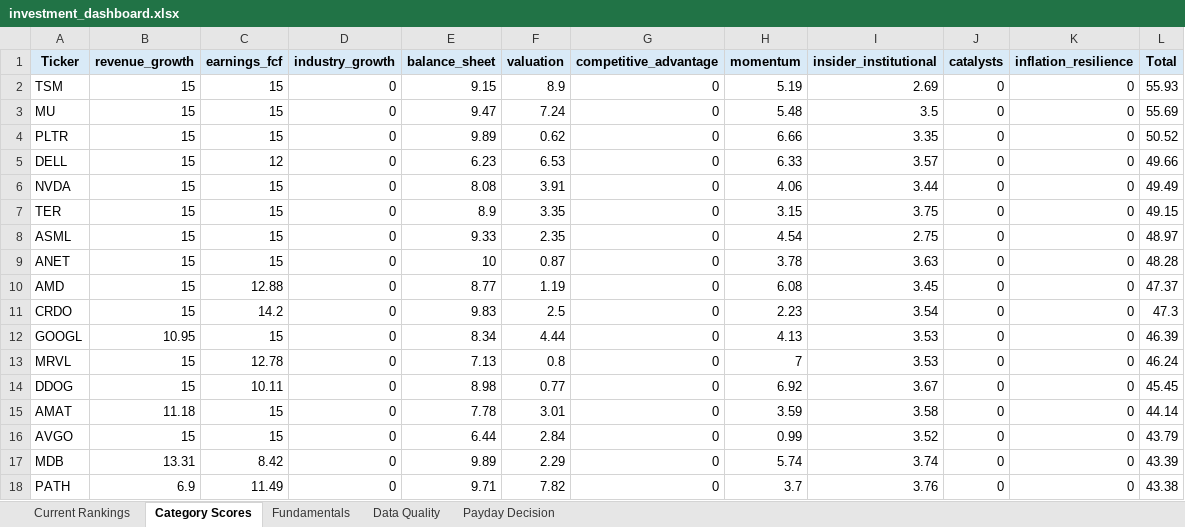
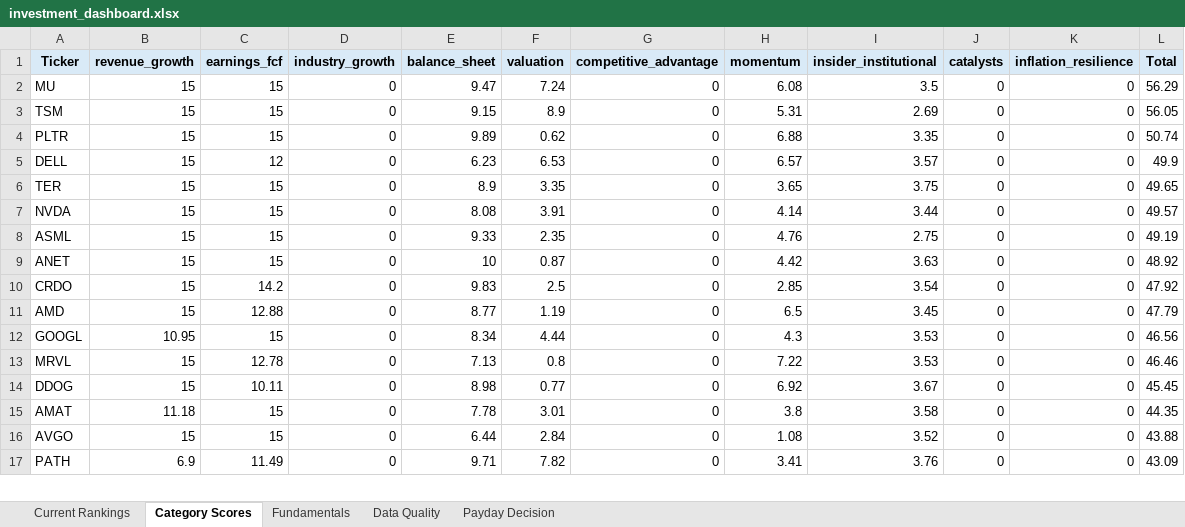
Before and after one commit to Grzesiak33/Version-2-Stock-Investment-Model, an Excel workbook: reports/investment_dashboard.xlsx, sheet Category Scores, drawn as a sheet; only a part is shown; values as stored, in another font and other column widths than the file's, no borders; removed rows and columns are numbered as before the commit, all else as after; the diff covers the shown part only; the diff names each change by its address in the sheet, - before the commit and + after, or states it on an @@ line.

```diff
--- a/reports/investment_dashboard.xlsx (sheet Category Scores)
+++ b/reports/investment_dashboard.xlsx (sheet Category Scores)
-row 2: TSM | 15 | 15 | 0 | 9.15 | 8.9 | 0 | 5.19 | 2.69 | 0 | 0 | 55.93
-H2 (momentum): 5.48
+H2 (momentum): 6.08
-L2 (Total): 55.69
+L2 (Total): 56.29
+row 3: TSM | 15 | 15 | 0 | 9.15 | 8.9 | 0 | 5.31 | 2.69 | 0 | 0 | 56.05
-H4 (momentum): 6.66
+H4 (momentum): 6.88
-L4 (Total): 50.52
+L4 (Total): 50.74
-H5 (momentum): 6.33
+H5 (momentum): 6.57
-L5 (Total): 49.66
+L5 (Total): 49.9
-row 6: NVDA | 15 | 15 | 0 | 8.08 | 3.91 | 0 | 4.06 | 3.44 | 0 | 0 | 49.49
-H6 (momentum): 3.15
+H6 (momentum): 3.65
-L6 (Total): 49.15
+L6 (Total): 49.65
+row 7: NVDA | 15 | 15 | 0 | 8.08 | 3.91 | 0 | 4.14 | 3.44 | 0 | 0 | 49.57
-H8 (momentum): 4.54
+H8 (momentum): 4.76
-L8 (Total): 48.97
+L8 (Total): 49.19
-H9 (momentum): 3.78
+H9 (momentum): 4.42
-L9 (Total): 48.28
+L9 (Total): 48.92
-row 10: AMD | 15 | 12.88 | 0 | 8.77 | 1.19 | 0 | 6.08 | 3.45 | 0 | 0 | 47.37
-H10 (momentum): 2.23
+H10 (momentum): 2.85
-L10 (Total): 47.3
+L10 (Total): 47.92
+row 11: AMD | 15 | 12.88 | 0 | 8.77 | 1.19 | 0 | 6.5 | 3.45 | 0 | 0 | 47.79
-H12 (momentum): 4.13
+H12 (momentum): 4.3
-L12 (Total): 46.39
+L12 (Total): 46.56
-H13 (momentum): 7
+H13 (momentum): 7.22
-L13 (Total): 46.24
+L13 (Total): 46.46
-H15 (momentum): 3.59
+H15 (momentum): 3.8
-L15 (Total): 44.14
+L15 (Total): 44.35
-H16 (momentum): 0.99
+H16 (momentum): 1.08
-L16 (Total): 43.79
+L16 (Total): 43.88
-row 17: MDB | 13.31 | 8.42 | 0 | 9.89 | 2.29 | 0 | 5.74 | 3.74 | 0 | 0 | 43.39
-H17 (momentum): 3.7
+H17 (momentum): 3.41
-L17 (Total): 43.38
+L17 (Total): 43.09
```
Also changed, not shown: 2 added rows, 1 removed row and 24 edited cells elsewhere in this sheet, sheet Fundamentals, sheet Current Rankings, sheet Data Quality, sheet Payday Decision, 32 other files.
